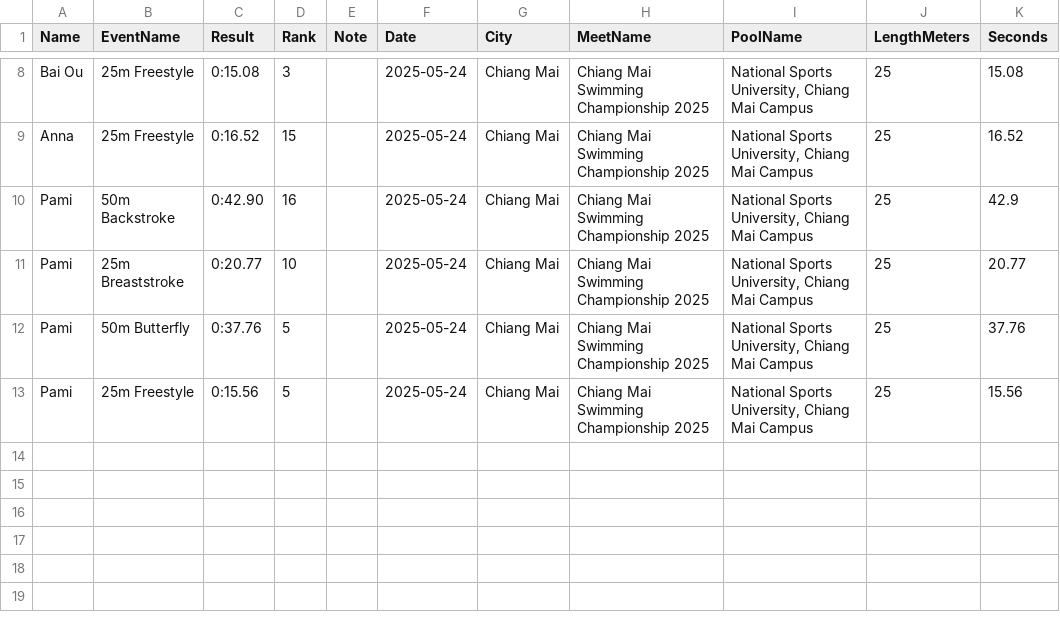
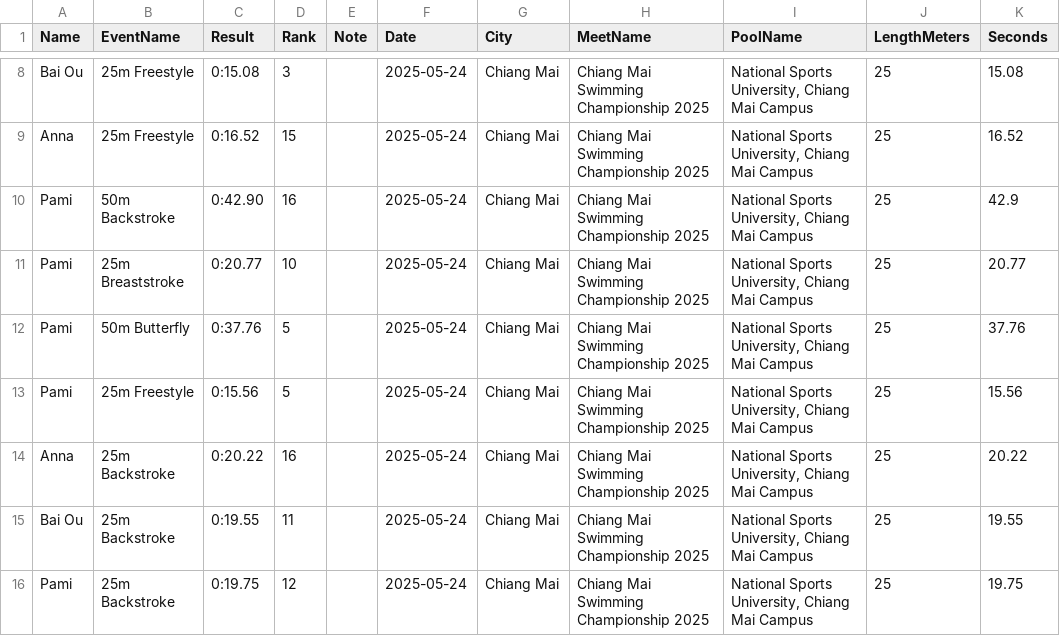
Before and after one commit to smallworldll/swim-results-viewer, a CSV file: meets/2025-05-24_Chiang Mai_National Sports University, Chiang Mai Campus/results.csv, drawn as a sheet; only a part is shown, gaps mark what is left out; the diff names each change by its address in the sheet, - before the commit and + after, or states it on an @@ line.

Commit message:
Save results for 2025-05-24_Chiang Mai_National Sports University, Chiang Mai Campus

```diff
--- a/meets/2025-05-24_Chiang Mai_National Sports University, Chiang Mai Campus/results.csv
+++ b/meets/2025-05-24_Chiang Mai_National Sports University, Chiang Mai Campus/results.csv
+row 14: Anna | 25m Backstroke | 0:20.22 | 16 |  | 2025-05-24 | Chiang Mai | Chiang Mai Swimming Championship 2025 | National Sports University, Chiang Mai Campus | 25 | 20.22
+row 15: Bai Ou | 25m Backstroke | 0:19.55 | 11 |  | 2025-05-24 | Chiang Mai | Chiang Mai Swimming Championship 2025 | National Sports University, Chiang Mai Campus | 25 | 19.55
+row 16: Pami | 25m Backstroke | 0:19.75 | 12 |  | 2025-05-24 | Chiang Mai | Chiang Mai Swimming Championship 2025 | National Sports University, Chiang Mai Campus | 25 | 19.75
```
